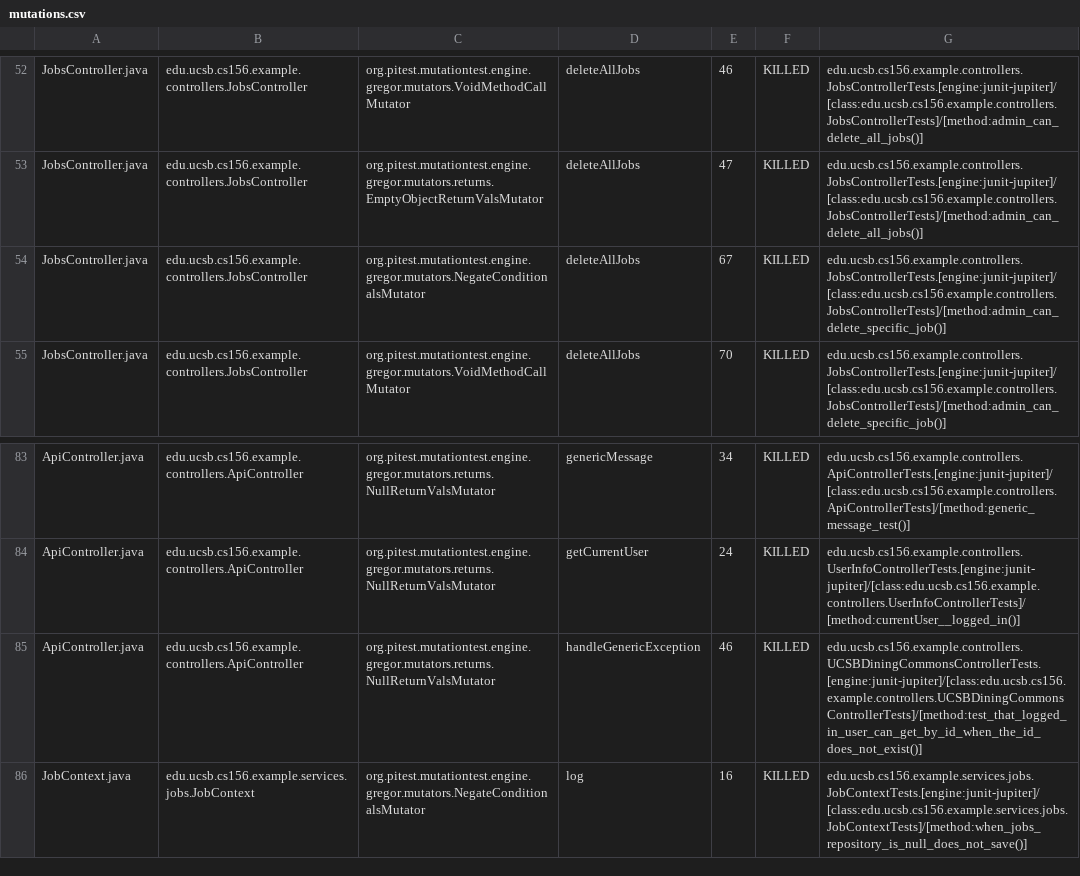
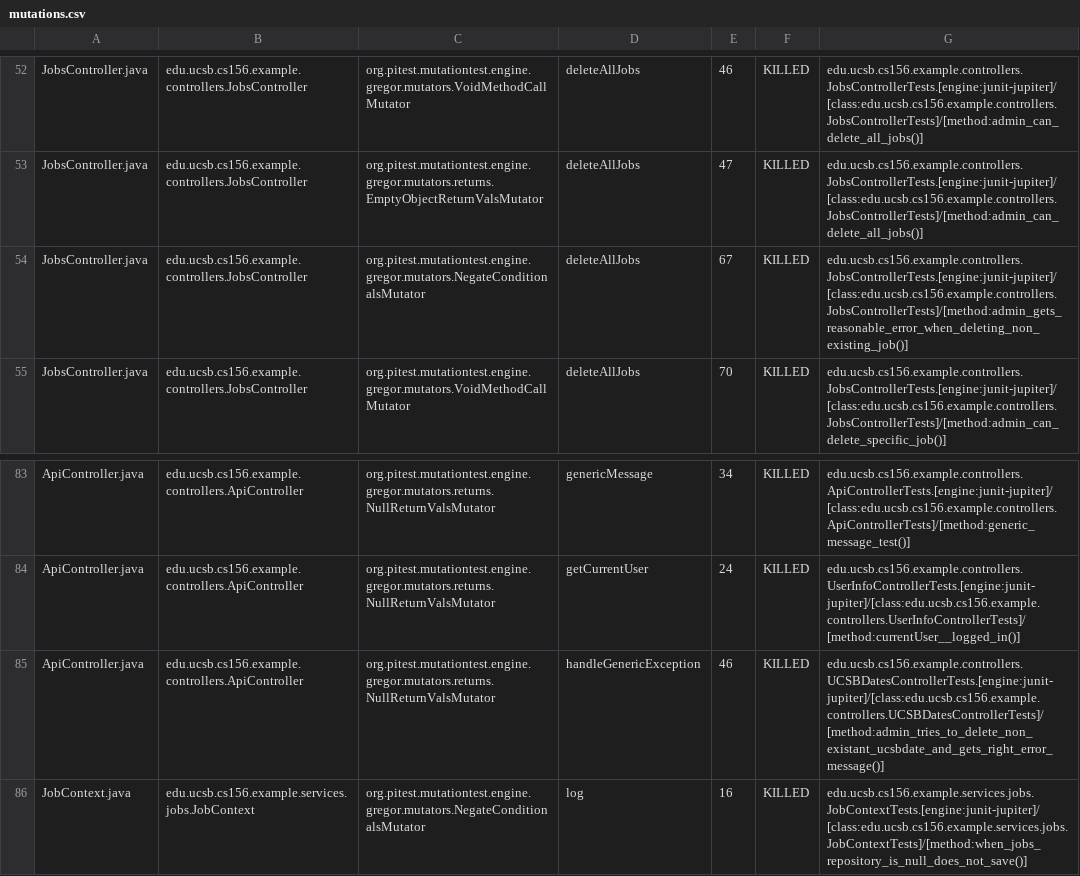
Before and after one commit to ucsb-cs156-s26/team01-s26-01, a CSV file: pitest/mutations.csv, drawn as a sheet; only a part is shown, gaps mark what is left out.

Commit message:
Deploying to gh-pages from @ ucsb-cs156-s26/team01-s26-01@61745eb97ef9b99e2b81e1de55f52c74fbdc7528 🚀

```diff
--- a/pitest/mutations.csv
+++ b/pitest/mutations.csv
@@ -53,3 +53,3 @@ JobsController.java,edu.ucsb.cs156.example.controllers.JobsController,org.pitest
 JobsController.java,edu.ucsb.cs156.example.controllers.JobsController,org.pitest.mutationtest.engine.gregor.mutators.returns.EmptyObjectReturnValsMutator,deleteAllJobs,47,KILLED,edu.ucsb.cs156.example.controllers.JobsControllerTests.[engine:junit-jupiter]/[class:edu.ucsb.cs156.example.controllers.JobsControllerTests]/[method:admin_can_delete_all_jobs()]
-JobsController.java,edu.ucsb.cs156.example.controllers.JobsController,org.pitest.mutationtest.engine.gregor.mutators.NegateConditionalsMutator,deleteAllJobs,67,KILLED,edu.ucsb.cs156.example.controllers.JobsControllerTests.[engine:junit-jupiter]/[class:edu.ucsb.cs156.example.controllers.JobsControllerTests]/[method:admin_can_delete_specific_job()]
+JobsController.java,edu.ucsb.cs156.example.controllers.JobsController,org.pitest.mutationtest.engine.gregor.mutators.NegateConditionalsMutator,deleteAllJobs,67,KILLED,edu.ucsb.cs156.example.controllers.JobsControllerTests.[engine:junit-jupiter]/[class:edu.ucsb.cs156.example.controllers.JobsControllerTests]/[method:admin_gets_reasonable_error_when_deleting_non_existing_job()]
 JobsController.java,edu.ucsb.cs156.example.controllers.JobsController,org.pitest.mutationtest.engine.gregor.mutators.VoidMethodCallMutator,deleteAllJobs,70,KILLED,edu.ucsb.cs156.example.controllers.JobsControllerTests.[engine:junit-jupiter]/[class:edu.ucsb.cs156.example.controllers.JobsControllerTests]/[method:admin_can_delete_specific_job()]
@@ -84,3 +84,3 @@ ApiController.java,edu.ucsb.cs156.example.controllers.ApiController,org.pitest.m
 ApiController.java,edu.ucsb.cs156.example.controllers.ApiController,org.pitest.mutationtest.engine.gregor.mutators.returns.NullReturnValsMutator,getCurrentUser,24,KILLED,edu.ucsb.cs156.example.controllers.UserInfoControllerTests.[engine:junit-jupiter]/[class:edu.ucsb.cs156.example.controllers.UserInfoControllerTests]/[method:currentUser__logged_in()]
-ApiController.java,edu.ucsb.cs156.example.controllers.ApiController,org.pitest.mutationtest.engine.gregor.mutators.returns.NullReturnValsMutator,handleGenericException,46,KILLED,edu.ucsb.cs156.example.controllers.UCSBDiningCommonsControllerTests.[engine:junit-jupiter]/[class:edu.ucsb.cs156.example.controllers.UCSBDiningCommonsControllerTests]/[method:test_that_logged_in_user_can_get_by_id_when_the_id_does_not_exist()]
+ApiController.java,edu.ucsb.cs156.example.controllers.ApiController,org.pitest.mutationtest.engine.gregor.mutators.returns.NullReturnValsMutator,handleGenericException,46,KILLED,edu.ucsb.cs156.example.controllers.UCSBDatesControllerTests.[engine:junit-jupiter]/[class:edu.ucsb.cs156.example.controllers.UCSBDatesControllerTests]/[method:admin_tries_to_delete_non_existant_ucsbdate_and_gets_right_error_message()]
 JobContext.java,edu.ucsb.cs156.example.services.jobs.JobContext,org.pitest.mutationtest.engine.gregor.mutators.NegateConditionalsMutator,log,16,KILLED,edu.ucsb.cs156.example.services.jobs.JobContextTests.[engine:junit-jupiter]/[class:edu.ucsb.cs156.example.services.jobs.JobContextTests]/[method:when_jobs_repository_is_null_does_not_save()]
```
Also changed, not shown: 17 other files.
